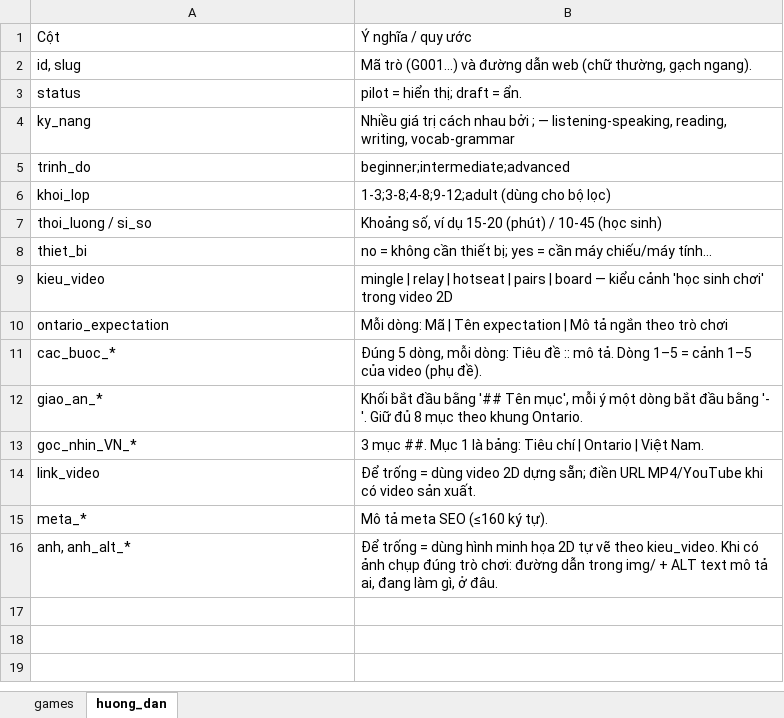
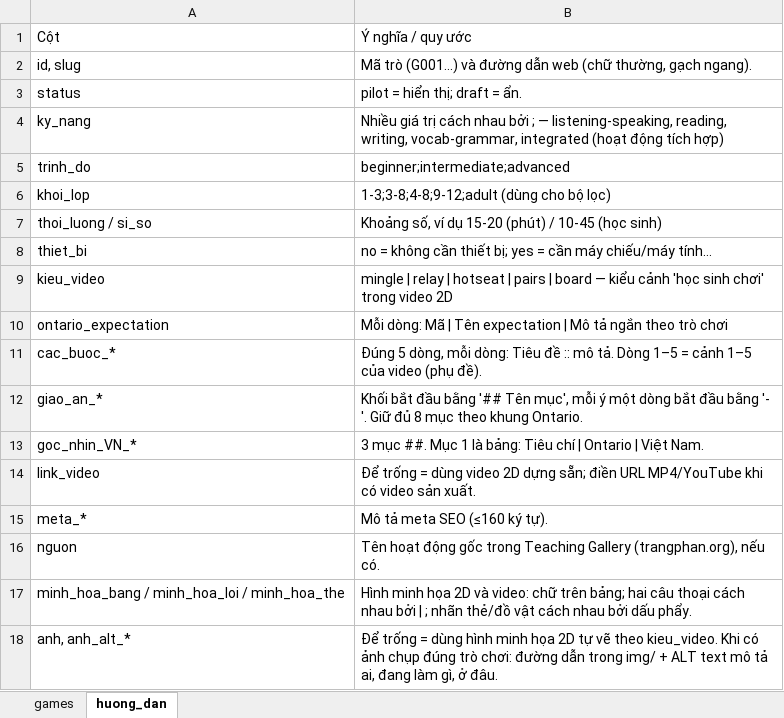
Before and after one commit to CVCEC/khoi-nguon-sang-tao-esl, an Excel workbook: data/games.xlsx, sheet huong_dan, drawn as a sheet; values as stored, in another font and other column widths than the file's, no borders; the diff names each change by its address in the sheet, - before the commit and + after, or states it on an @@ line.

```diff
--- a/data/games.xlsx (sheet huong_dan)
+++ b/data/games.xlsx (sheet huong_dan)
-B4: …reading, writing, vocab-grammar
+B4: …reading, writing, vocab-grammar, integrated (hoạt động tích hợp)
+row 16: nguon | Tên hoạt động gốc trong Teaching Gallery (trangphan.org), nếu có.
+row 17: minh_hoa_bang / minh_hoa_loi / minh_hoa_the | Hình minh họa 2D và video: chữ trên bảng; hai câu thoại cách nhau bởi | ; nhãn thẻ/đồ vật cách nhau bởi dấu phẩy.
```
Also changed, not shown: sheet games, source/data/games.xlsx, 14 other files.
